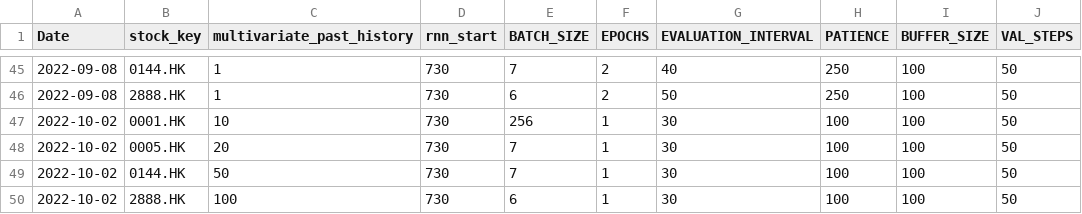
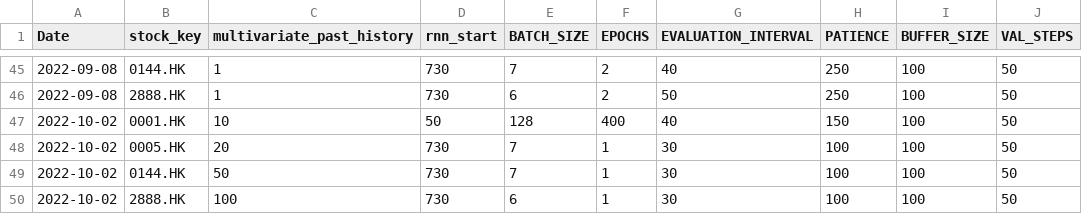
Before and after one commit to laps-odoo/test, a CSV file: evaluate_quick.csv, drawn as a sheet; only a part is shown, gaps mark what is left out; the diff names each change by its address in the sheet, - before the commit and + after, or states it on an @@ line.

Commit message:
Update evaluate quick

```diff
--- a/evaluate_quick.csv
+++ b/evaluate_quick.csv
-D47 (rnn_start): 730
+D47 (rnn_start): 50
-E47 (BATCH_SIZE): 256
+E47 (BATCH_SIZE): 128
-F47 (EPOCHS): 1
+F47 (EPOCHS): 400
-G47 (EVALUATION_INTERVAL): 30
+G47 (EVALUATION_INTERVAL): 40
-H47 (PATIENCE): 100
+H47 (PATIENCE): 150
```
